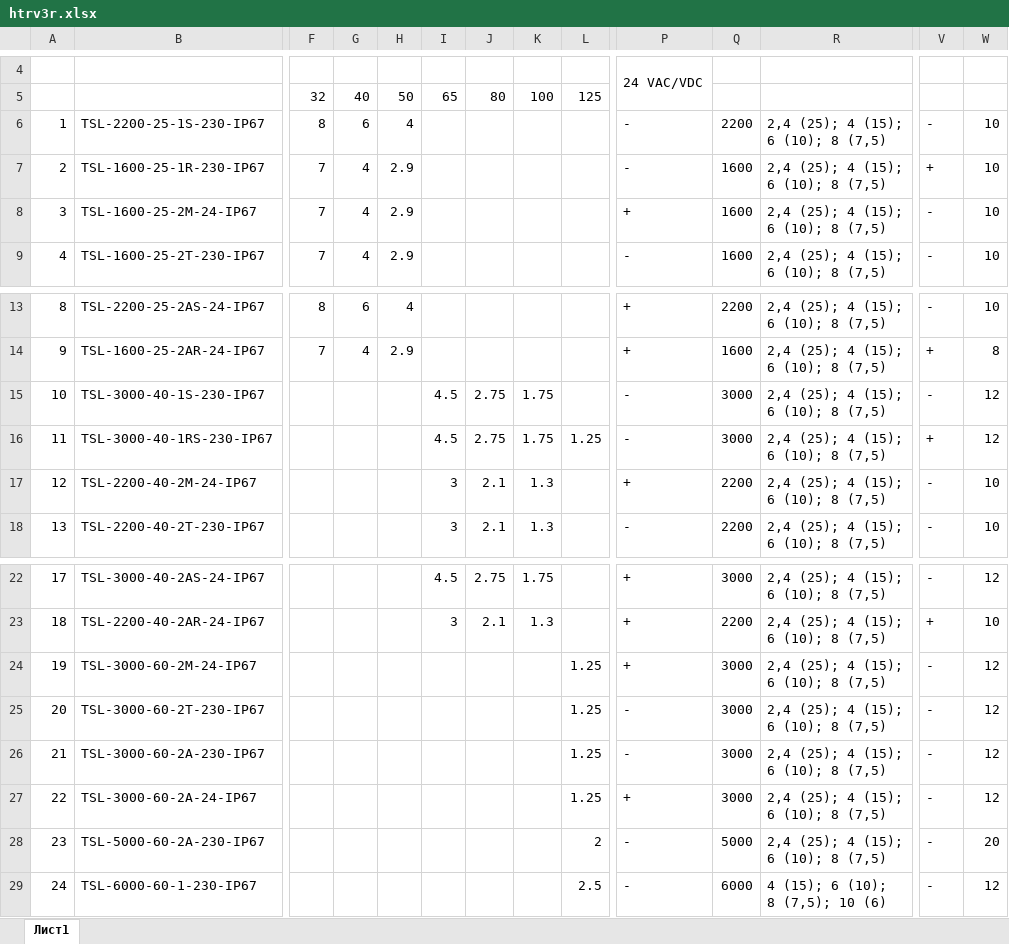
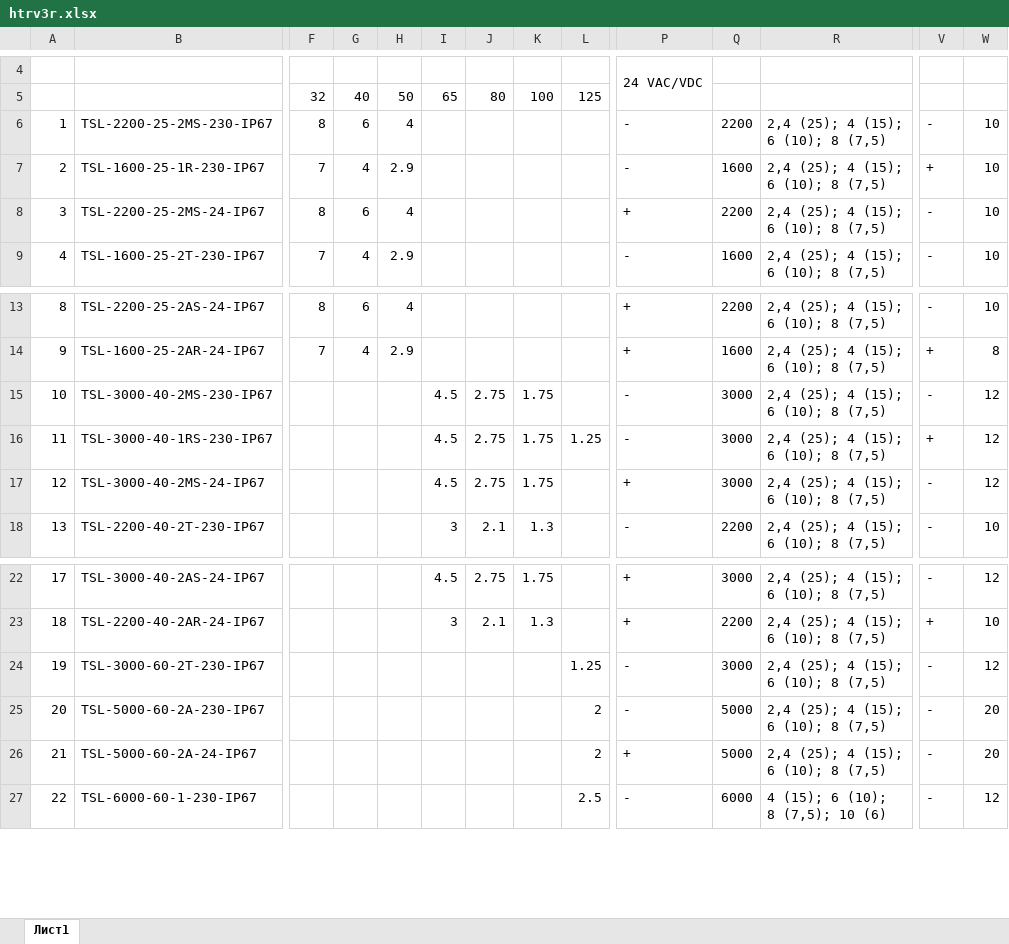
Before and after one commit to PaZa96/TeplosilaWeb, an Excel workbook: TeplosilaWeb/Content/properties/htrv3r.xlsx, sheet Лист1, drawn as a sheet; only a part is shown, gaps mark what is left out; values as stored, in another font and other column widths than the file's, no cell formats; removed rows and columns are numbered as before the commit, all else as after; rows hold the shown columns only; ↵ is a line break in a cell; the diff names each change by its address in the sheet, - before the commit and + after, or states it on an @@ line.

```diff
--- a/TeplosilaWeb/Content/properties/htrv3r.xlsx (sheet Лист1)
+++ b/TeplosilaWeb/Content/properties/htrv3r.xlsx (sheet Лист1)
-B6: TSL-2200-25-1S-230-IP67
+B6: TSL-2200-25-2МS-230-IP67
-B8: TSL-1600-25-2М-24-IP67
+B8: TSL-2200-25-2МS-24-IP67
-F8: 7
+F8: 8
-G8: 4
+G8: 6
-H8: 2.9
+H8: 4
-Q8: 1600
+Q8: 2200
-B15: TSL-3000-40-1S-230-IP67
+B15: TSL-3000-40-2МS-230-IP67
-B17: TSL-2200-40-2М-24-IP67
+B17: TSL-3000-40-2МS-24-IP67
-I17: 3
+I17: 4.5
-J17: 2.1
+J17: 2.75
-K17: 1.3
+K17: 1.75
-Q17: 2200
+Q17: 3000
-W17: 10
+W17: 12
-row 24: 19 | TSL-3000-60-2М-24-IP67 |  |  |  |  |  |  | 1.25 | + | 3000 | 2,4 (25); 4 (15); ↵ 6 (10); 8 (7,5) | - | 12
@@ column A renumbered from row 24 down @@
-row 26: 21 | TSL-3000-60-2A-230-IP67 |  |  |  |  |  |  | 1.25 | - | 3000 | 2,4 (25); 4 (15); ↵ 6 (10); 8 (7,5) | - | 12
-row 27: 22 | TSL-3000-60-2A-24-IP67 |  |  |  |  |  |  | 1.25 | + | 3000 | 2,4 (25); 4 (15); ↵ 6 (10); 8 (7,5) | - | 12
+row 26: 21 | TSL-5000-60-2A-24-IP67 |  |  |  |  |  |  | 2 | + | 5000 | 2,4 (25); 4 (15); ↵ 6 (10); 8 (7,5) | - | 20
```
Also changed, not shown: cell formats, TeplosilaWeb/Content/properties/gtrv3.xlsx, TeplosilaWeb/Content/properties/htrv3s.xlsx, 6 other files.
